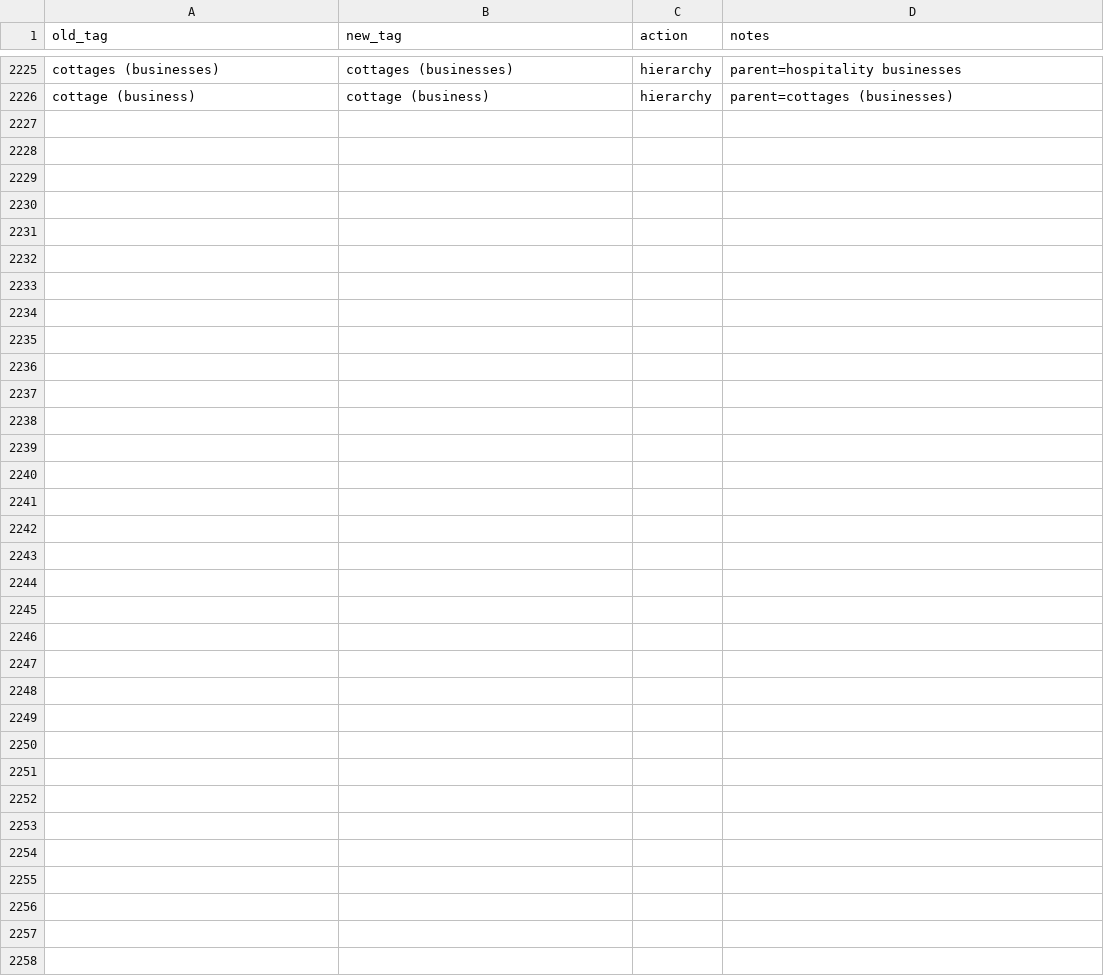
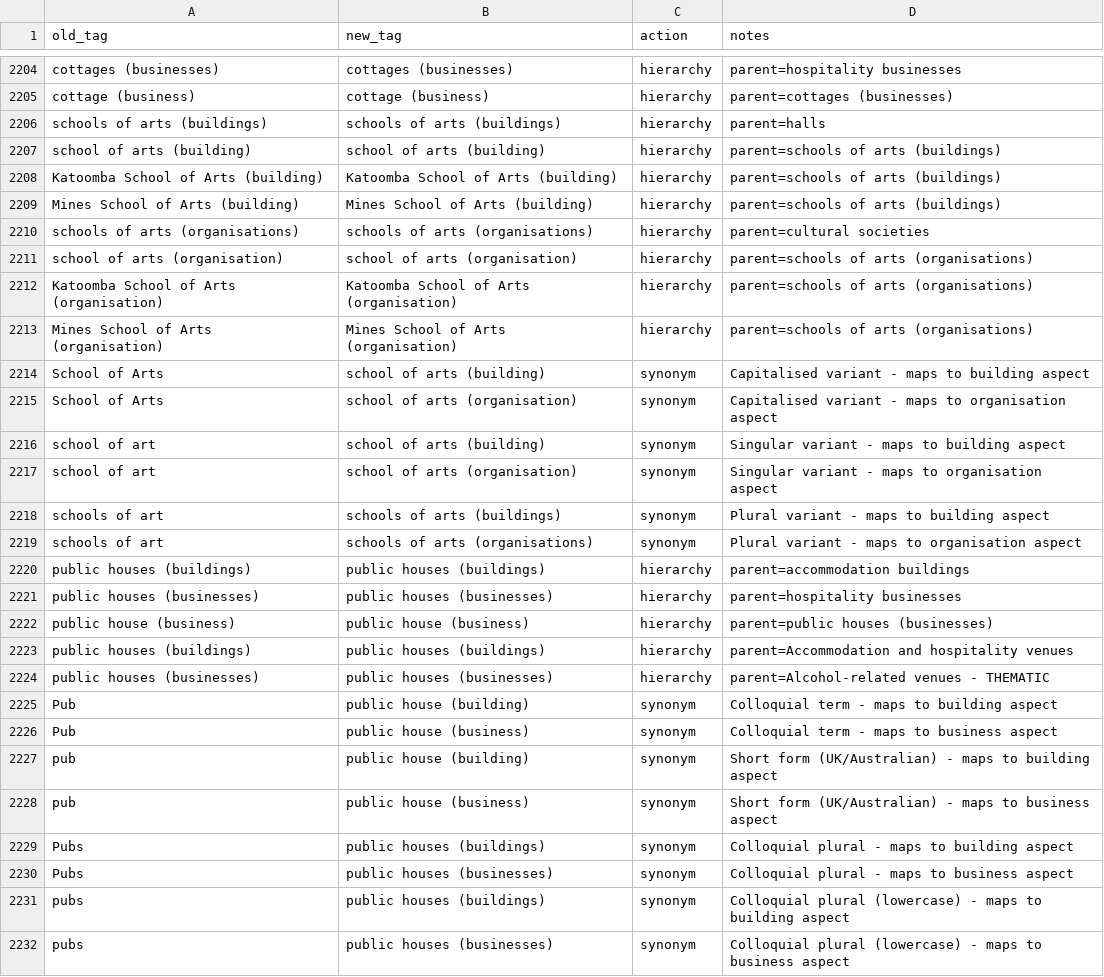
Before and after one commit to shale-heritage/blue-mountains, a CSV file: data/tag_map_consolidated.csv, drawn as a sheet; only a part is shown, gaps mark what is left out; the diff covers the shown part only; the diff names each change by its address in the sheet, - before the commit and + after, or states it on an @@ line.

```diff
--- a/data/tag_map_consolidated.csv
+++ b/data/tag_map_consolidated.csv
+row 2206: schools of arts (buildings) | schools of arts (buildings) | hierarchy | parent=halls
+row 2207: school of arts (building) | school of arts (building) | hierarchy | parent=schools of arts (buildings)
+row 2208: Katoomba School of Arts (building) | Katoomba School of Arts (building) | hierarchy | parent=schools of arts (buildings)
+row 2209: Mines School of Arts (building) | Mines School of Arts (building) | hierarchy | parent=schools of arts (buildings)
+row 2210: schools of arts (organisations) | schools of arts (organisations) | hierarchy | parent=cultural societies
+row 2211: school of arts (organisation) | school of arts (organisation) | hierarchy | parent=schools of arts (organisations)
+row 2212: Katoomba School of Arts (organisation) | Katoomba School of Arts (organisation) | hierarchy | parent=schools of arts (organisations)
+row 2213: Mines School of Arts (organisation) | Mines School of Arts (organisation) | hierarchy | parent=schools of arts (organisations)
+row 2214: School of Arts | school of arts (building) | synonym | Capitalised variant - maps to building aspect
+row 2215: School of Arts | school of arts (organisation) | synonym | Capitalised variant - maps to organisation aspect
+row 2216: school of art | school of arts (building) | synonym | Singular variant - maps to building aspect
+row 2217: school of art | school of arts (organisation) | synonym | Singular variant - maps to organisation aspect
+row 2218: schools of art | schools of arts (buildings) | synonym | Plural variant - maps to building aspect
+row 2219: schools of art | schools of arts (organisations) | synonym | Plural variant - maps to organisation aspect
+row 2220: public houses (buildings) | public houses (buildings) | hierarchy | parent=accommodation buildings
+row 2221: public houses (businesses) | public houses (businesses) | hierarchy | parent=hospitality businesses
+row 2222: public house (business) | public house (business) | hierarchy | parent=public houses (businesses)
+row 2223: public houses (buildings) | public houses (buildings) | hierarchy | parent=Accommodation and hospitality venues
+row 2224: public houses (businesses) | public houses (businesses) | hierarchy | parent=Alcohol-related venues - THEMATIC
+row 2225: Pub | public house (building) | synonym | Colloquial term - maps to building aspect
+row 2226: Pub | public house (business) | synonym | Colloquial term - maps to business aspect
+row 2227: pub | public house (building) | synonym | Short form (UK/Australian) - maps to building aspect
+row 2228: pub | public house (business) | synonym | Short form (UK/Australian) - maps to business aspect
+row 2229: Pubs | public houses (buildings) | synonym | Colloquial plural - maps to building aspect
+row 2230: Pubs | public houses (businesses) | synonym | Colloquial plural - maps to business aspect
+row 2231: pubs | public houses (buildings) | synonym | Colloquial plural (lowercase) - maps to building aspect
+row 2232: pubs | public houses (businesses) | synonym | Colloquial plural (lowercase) - maps to business aspect
```
Also changed, not shown: 21 removed rows elsewhere in this file.
